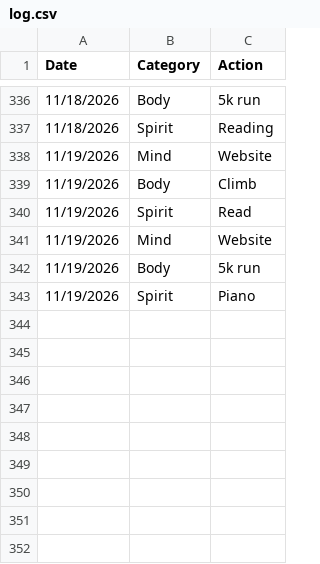
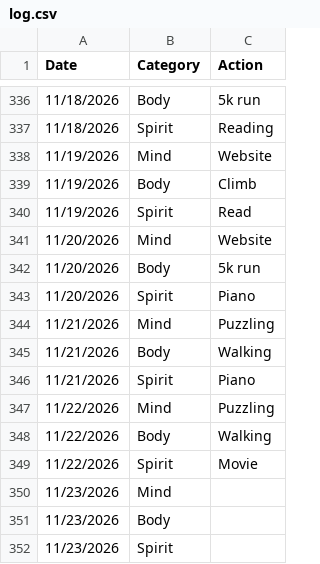
Before and after one commit to theOrangeBlur/What_Is_Emmet_Up_To, a CSV file: Discipline/log.csv, drawn as a sheet; only a part is shown, gaps mark what is left out.

```diff
--- a/Discipline/log.csv
+++ b/Discipline/log.csv
@@ -340,4 +340,13 @@ Date,Category,Action
 11/19/2026,Spirit,Read
-11/19/2026,Mind,Website
-11/19/2026,Body,5k run
-11/19/2026,Spirit,Piano
+11/20/2026,Mind,Website
+11/20/2026,Body,5k run
+11/20/2026,Spirit,Piano
+11/21/2026,Mind,Puzzling
+11/21/2026,Body,Walking
+11/21/2026,Spirit,Piano
+11/22/2026,Mind,Puzzling
+11/22/2026,Body,Walking
+11/22/2026,Spirit,Movie
+11/23/2026,Mind,
+11/23/2026,Body,
+11/23/2026,Spirit,
```
